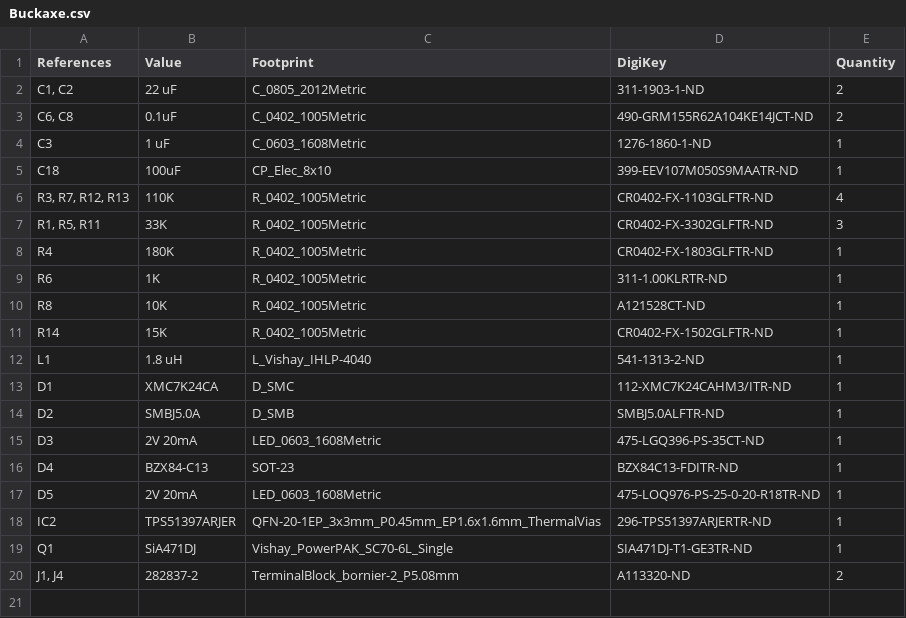
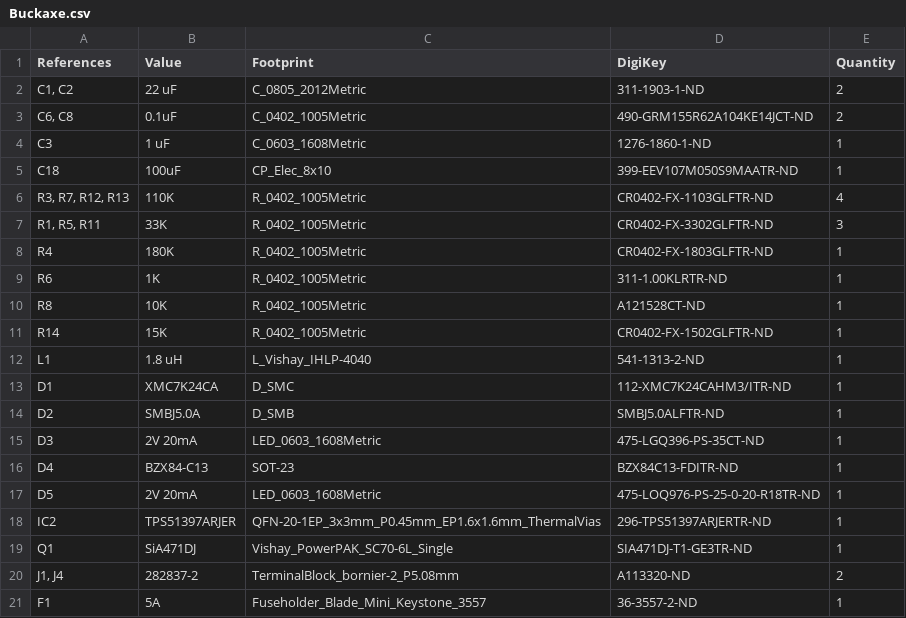
Before and after one commit to BeeEvolved/Buckaxe, a CSV file: bom/Buckaxe.csv, drawn as a sheet.

Commit message:
added F1 5A to BOM

```diff
--- a/bom/Buckaxe.csv
+++ b/bom/Buckaxe.csv
@@ -20 +20,2 @@ Q1,SiA471DJ,Vishay_PowerPAK_SC70-6L_Single,SIA471DJ-T1-GE3TR-ND,1
 "J1, J4",282837-2,TerminalBlock_bornier-2_P5.08mm,A113320-ND,2
+F1 ,5A,Fuseholder_Blade_Mini_Keystone_3557,36-3557-2-ND,1
```
